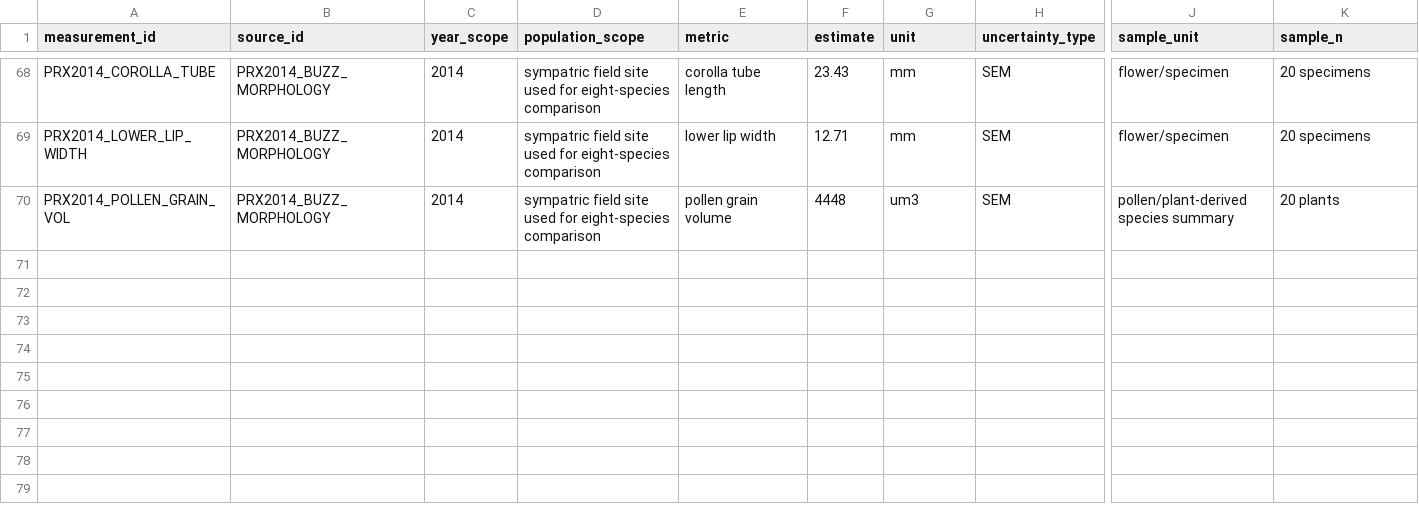
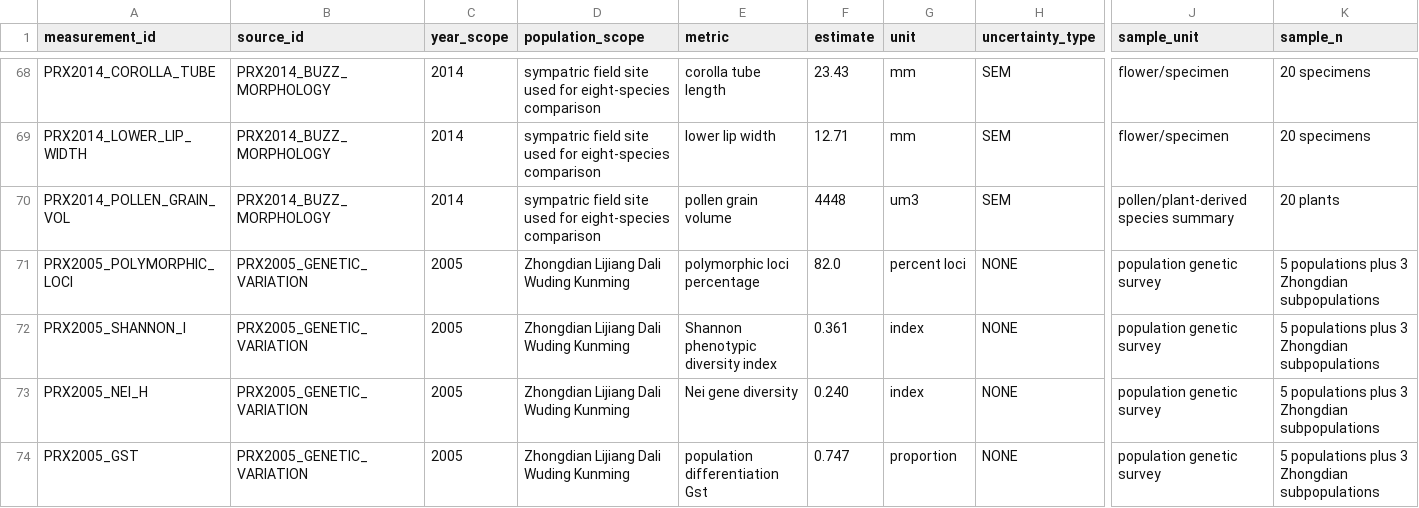
Before and after one commit to zuizui0223/sch, a CSV file: empirical/architecture/PEDICULARIS_PUBLISHED_EMPIRICAL_PRIORS_V1.csv, drawn as a sheet; only a part is shown, gaps mark what is left out; rows hold the shown columns only; the diff names each change by its address in the sheet, - before the commit and + after, or states it on an @@ line.

Commit message:
Add focal P. rex genetic-diversity and differentiation measurements

```diff
--- a/empirical/architecture/PEDICULARIS_PUBLISHED_EMPIRICAL_PRIORS_V1.csv
+++ b/empirical/architecture/PEDICULARIS_PUBLISHED_EMPIRICAL_PRIORS_V1.csv
+row 71: PRX2005_POLYMORPHIC_LOCI | PRX2005_GENETIC_VARIATION | 2005 | Zhongdian Lijiang Dali Wuding Kunming | polymorphic loci percentage | 82.0 | percent loci | NONE | population genetic survey | 5 populations plus 3 Zhongdian subpopulations
+row 72: PRX2005_SHANNON_I | PRX2005_GENETIC_VARIATION | 2005 | Zhongdian Lijiang Dali Wuding Kunming | Shannon phenotypic diversity index | 0.361 | index | NONE | population genetic survey | 5 populations plus 3 Zhongdian subpopulations
+row 73: PRX2005_NEI_H | PRX2005_GENETIC_VARIATION | 2005 | Zhongdian Lijiang Dali Wuding Kunming | Nei gene diversity | 0.240 | index | NONE | population genetic survey | 5 populations plus 3 Zhongdian subpopulations
+row 74: PRX2005_GST | PRX2005_GENETIC_VARIATION | 2005 | Zhongdian Lijiang Dali Wuding Kunming | population differentiation Gst | 0.747 | proportion | NONE | population genetic survey | 5 populations plus 3 Zhongdian subpopulations
```
